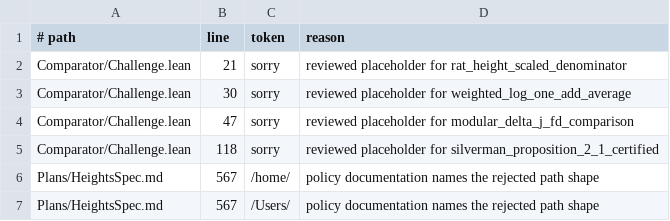
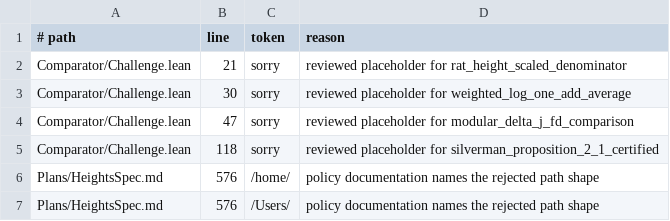
Before and after one commit to lana-agents/heights, a TSV file: scripts/trust-exceptions.tsv, drawn as a sheet.

```diff
--- a/scripts/trust-exceptions.tsv
+++ b/scripts/trust-exceptions.tsv
@@ -5,3 +5,3 @@ Comparator/Challenge.lean	47	sorry	reviewed placeholder for modular_delta_j_fd_c
 Comparator/Challenge.lean	118	sorry	reviewed placeholder for silverman_proposition_2_1_certified
-Plans/HeightsSpec.md	567	/home/	policy documentation names the rejected path shape
-Plans/HeightsSpec.md	567	/Users/	policy documentation names the rejected path shape
+Plans/HeightsSpec.md	576	/home/	policy documentation names the rejected path shape
+Plans/HeightsSpec.md	576	/Users/	policy documentation names the rejected path shape
```
Also changed, not shown: 9 other files.
